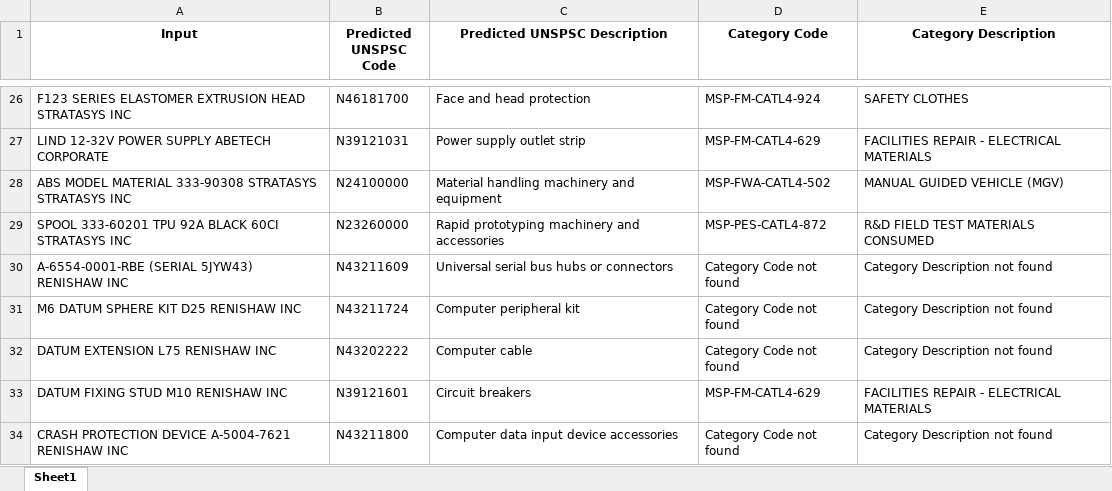
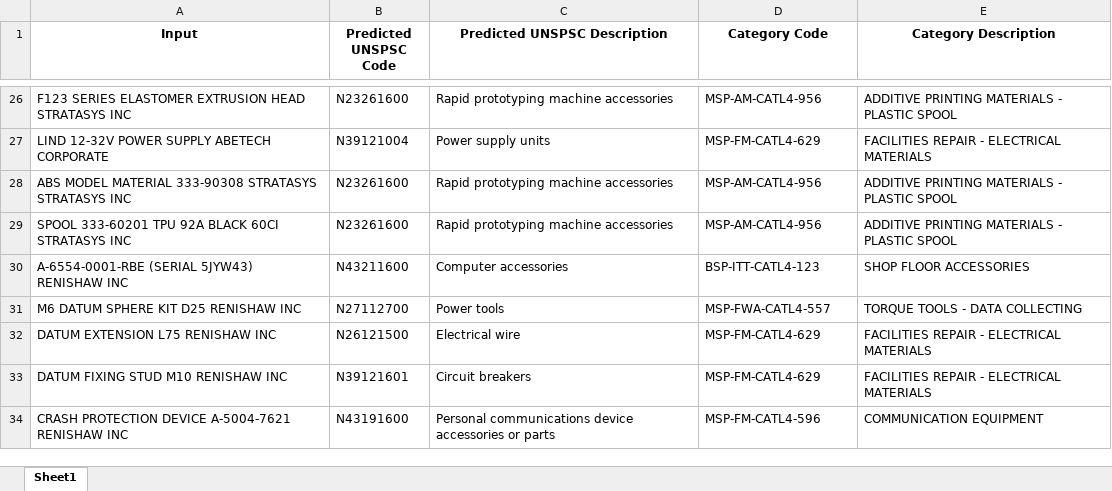
Before and after one commit to yoGhastly/unspsc-ml-model, an Excel workbook: results/predicted_unspsc_results.xlsx, sheet Sheet1, drawn as a sheet; only a part is shown, gaps mark what is left out; values as stored, in another font and other column widths than the file's, no borders; the diff covers the shown part only; the diff names each change by its address in the sheet, - before the commit and + after, or states it on an @@ line.

Commit message:
feat(small_df_model.py): update dataset and input files
The dataset file used in 'small_df_model.py' has been updated from
'Training_reference.xlsx' to 'Training_a.xlsx'. Similarly, the input
file has been changed from 'input_descriptions_and_suppliers.xlsm' to
'inputs_b.xlsx'. Also, a minor change has been made in the
'get_combined_description_supplier' function where the unused variable
'_index' has been replaced with '_'.

```diff
--- a/results/predicted_unspsc_results.xlsx (sheet Sheet1)
+++ b/results/predicted_unspsc_results.xlsx (sheet Sheet1)
-B26 (Predicted UNSPSC Code): N46181700
+B26 (Predicted UNSPSC Code): N23261600
-C26 (Predicted UNSPSC Description): Face and head protection
+C26 (Predicted UNSPSC Description): Rapid prototyping machine accessories
-D26 (Category Code): MSP-FM-CATL4-924
+D26 (Category Code): MSP-AM-CATL4-956
-E26 (Category Description): SAFETY CLOTHES
+E26 (Category Description): ADDITIVE PRINTING MATERIALS - PLASTIC SPOOL
-B27 (Predicted UNSPSC Code): N39121031
+B27 (Predicted UNSPSC Code): N39121004
-C27 (Predicted UNSPSC Description): Power supply outlet strip
+C27 (Predicted UNSPSC Description): Power supply units
-B28 (Predicted UNSPSC Code): N24100000
+B28 (Predicted UNSPSC Code): N23261600
-C28 (Predicted UNSPSC Description): Material handling machinery and equipment
+C28 (Predicted UNSPSC Description): Rapid prototyping machine accessories
-D28 (Category Code): MSP-FWA-CATL4-502
+D28 (Category Code): MSP-AM-CATL4-956
-E28 (Category Description): MANUAL GUIDED VEHICLE (MGV)
+E28 (Category Description): ADDITIVE PRINTING MATERIALS - PLASTIC SPOOL
-B29 (Predicted UNSPSC Code): N23260000
+B29 (Predicted UNSPSC Code): N23261600
-C29 (Predicted UNSPSC Description): Rapid prototyping machinery and accessories
+C29 (Predicted UNSPSC Description): Rapid prototyping machine accessories
-D29 (Category Code): MSP-PES-CATL4-872
+D29 (Category Code): MSP-AM-CATL4-956
-E29 (Category Description): R&D FIELD TEST MATERIALS CONSUMED
+E29 (Category Description): ADDITIVE PRINTING MATERIALS - PLASTIC SPOOL
-B30 (Predicted UNSPSC Code): N43211609
+B30 (Predicted UNSPSC Code): N43211600
-C30 (Predicted UNSPSC Description): Universal serial bus hubs or connectors
+C30 (Predicted UNSPSC Description): Computer accessories
-D30 (Category Code): Category Code not found
+D30 (Category Code): BSP-ITT-CATL4-123
-E30 (Category Description): Category Description not found
+E30 (Category Description): SHOP FLOOR ACCESSORIES
-B31 (Predicted UNSPSC Code): N43211724
+B31 (Predicted UNSPSC Code): N27112700
-C31 (Predicted UNSPSC Description): Computer peripheral kit
+C31 (Predicted UNSPSC Description): Power tools
-D31 (Category Code): Category Code not found
+D31 (Category Code): MSP-FWA-CATL4-557
-E31 (Category Description): Category Description not found
+E31 (Category Description): TORQUE TOOLS - DATA COLLECTING
-B32 (Predicted UNSPSC Code): N43202222
+B32 (Predicted UNSPSC Code): N26121500
-C32 (Predicted UNSPSC Description): Computer cable
+C32 (Predicted UNSPSC Description): Electrical wire
-D32 (Category Code): Category Code not found
+D32 (Category Code): MSP-FM-CATL4-629
-E32 (Category Description): Category Description not found
+E32 (Category Description): FACILITIES REPAIR - ELECTRICAL MATERIALS
-B34 (Predicted UNSPSC Code): N43211800
+B34 (Predicted UNSPSC Code): N43191600
-C34 (Predicted UNSPSC Description): Computer data input device accessories
+C34 (Predicted UNSPSC Description): Personal communications device accessories or parts
-D34 (Category Code): Category Code not found
+D34 (Category Code): MSP-FM-CATL4-596
-E34 (Category Description): Category Description not found
+E34 (Category Description): COMMUNICATION EQUIPMENT
```
Also changed, not shown: 340 edited cells elsewhere in this sheet, 1 other file.
